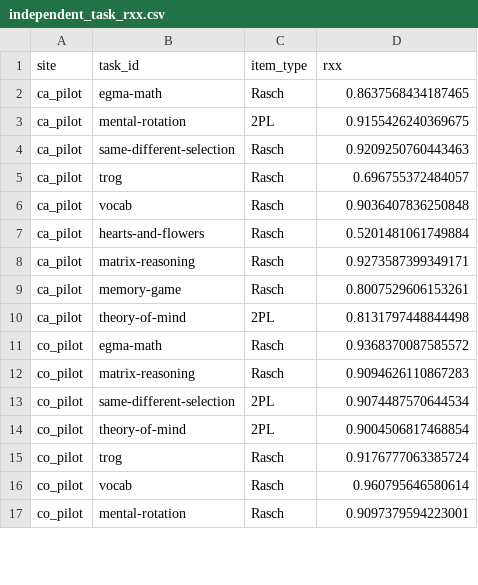
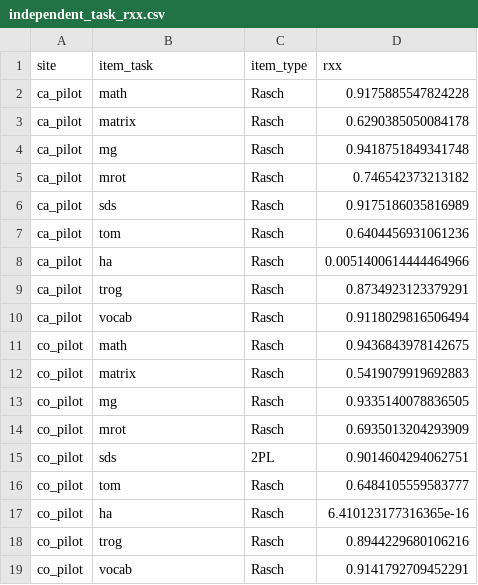
Before and after one commit to levante-framework/levante-pilots, a CSV file: 02_scoring_outputs/irt_outputs/independent_task_rxx.csv, drawn as a sheet; only a part is shown; the diff covers the shown part only.

Commit message:
rerun independent irt models

```diff
--- a/02_scoring_outputs/irt_outputs/independent_task_rxx.csv
+++ b/02_scoring_outputs/irt_outputs/independent_task_rxx.csv
@@ -1,17 +1,19 @@
-site,task_id,item_type,rxx
-ca_pilot,egma-math,Rasch,0.8637568434187465
-ca_pilot,mental-rotation,2PL,0.9155426240369675
-ca_pilot,same-different-selection,Rasch,0.9209250760443463
-ca_pilot,trog,Rasch,0.696755372484057
-ca_pilot,vocab,Rasch,0.9036407836250848
-ca_pilot,hearts-and-flowers,Rasch,0.5201481061749884
-ca_pilot,matrix-reasoning,Rasch,0.9273587399349171
-ca_pilot,memory-game,Rasch,0.8007529606153261
-ca_pilot,theory-of-mind,2PL,0.8131797448844498
-co_pilot,egma-math,Rasch,0.9368370087585572
-co_pilot,matrix-reasoning,Rasch,0.9094626110867283
-co_pilot,same-different-selection,2PL,0.9074487570644534
-co_pilot,theory-of-mind,2PL,0.9004506817468854
-co_pilot,trog,Rasch,0.9176777063385724
-co_pilot,vocab,Rasch,0.960795646580614
-co_pilot,mental-rotation,Rasch,0.9097379594223001
+site,item_task,item_type,rxx
+ca_pilot,math,Rasch,0.9175885547824228
+ca_pilot,matrix,Rasch,0.6290385050084178
+ca_pilot,mg,Rasch,0.9418751849341748
+ca_pilot,mrot,Rasch,0.746542373213182
+ca_pilot,sds,Rasch,0.9175186035816989
+ca_pilot,tom,Rasch,0.6404456931061236
+ca_pilot,ha,Rasch,0.0051400614444464966
+ca_pilot,trog,Rasch,0.8734923123379291
+ca_pilot,vocab,Rasch,0.9118029816506494
+co_pilot,math,Rasch,0.9436843978142675
+co_pilot,matrix,Rasch,0.5419079919692883
+co_pilot,mg,Rasch,0.9335140078836505
+co_pilot,mrot,Rasch,0.6935013204293909
+co_pilot,sds,2PL,0.9014604294062751
+co_pilot,tom,Rasch,0.6484105559583777
+co_pilot,ha,Rasch,6.410123177316365e-16
+co_pilot,trog,Rasch,0.8944229680106216
+co_pilot,vocab,Rasch,0.9141792709452291
```
Also changed, not shown: 9 added rows, 6 removed rows and 18 edited cells elsewhere in this file, 02_scoring_outputs/irt_outputs/independent_task_rxx_wide.csv, 7 other files.
